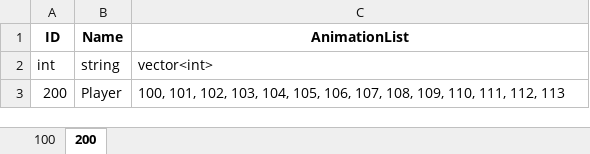
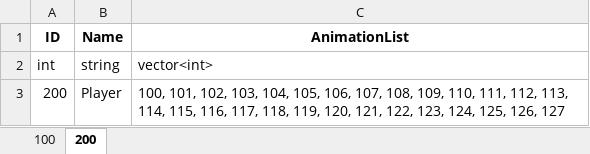
Before and after one commit to DJMAXJOAA/WinAPIProject, an Excel workbook: Output/bin/content/data/DataBase.xlsx, sheet 200, drawn as a sheet; values as stored, in another font and other column widths than the file's, no borders; the diff names each change by its address in the sheet, - before the commit and + after, or states it on an @@ line.

```diff
--- a/Output/bin/content/data/DataBase.xlsx (sheet 200)
+++ b/Output/bin/content/data/DataBase.xlsx (sheet 200)
-C3 (AnimationList): …111, 112, 113
+C3 (AnimationList): …111, 112, 113, 114, 115, 116, 117, 118, 119, 120, 121, 122, 123, 124, 125, 126, 127
```
Also changed, not shown: sheet 100, 20 other files.
